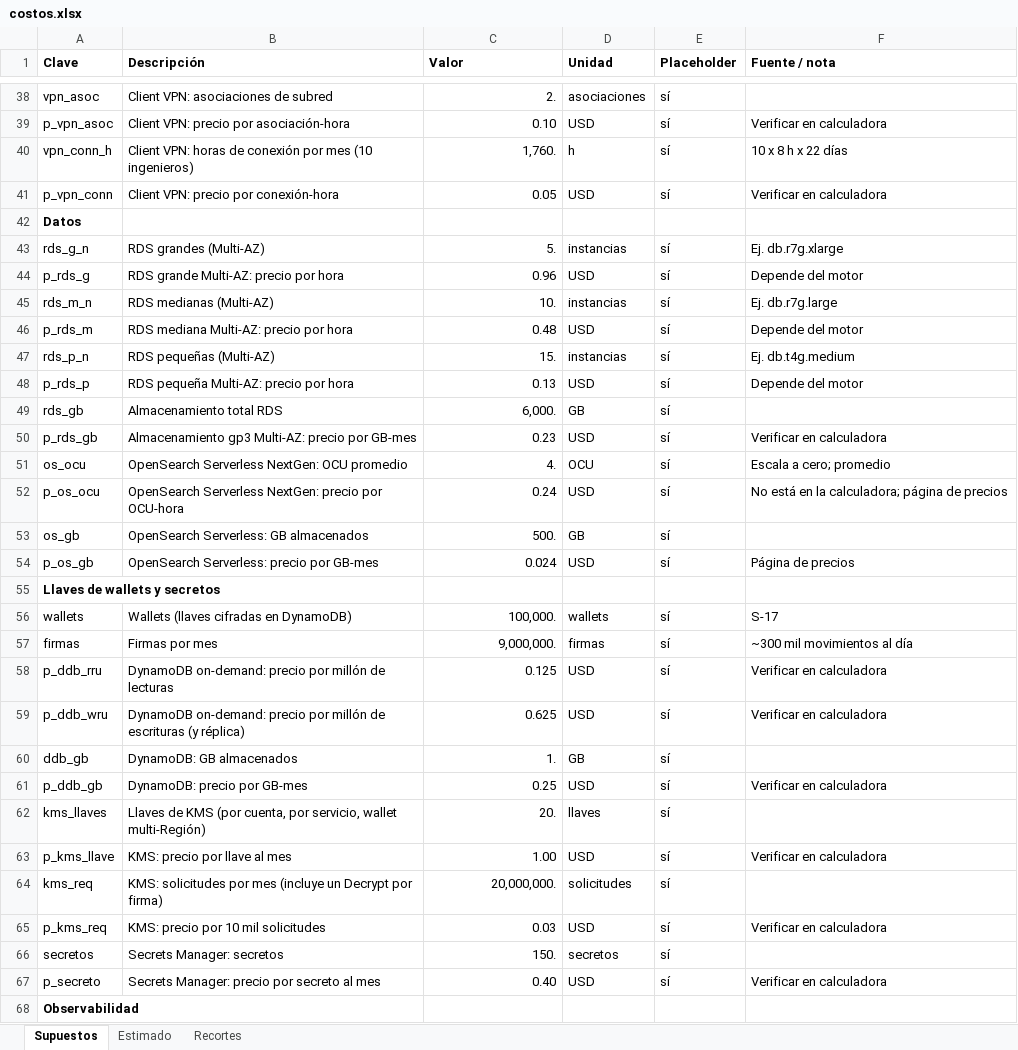
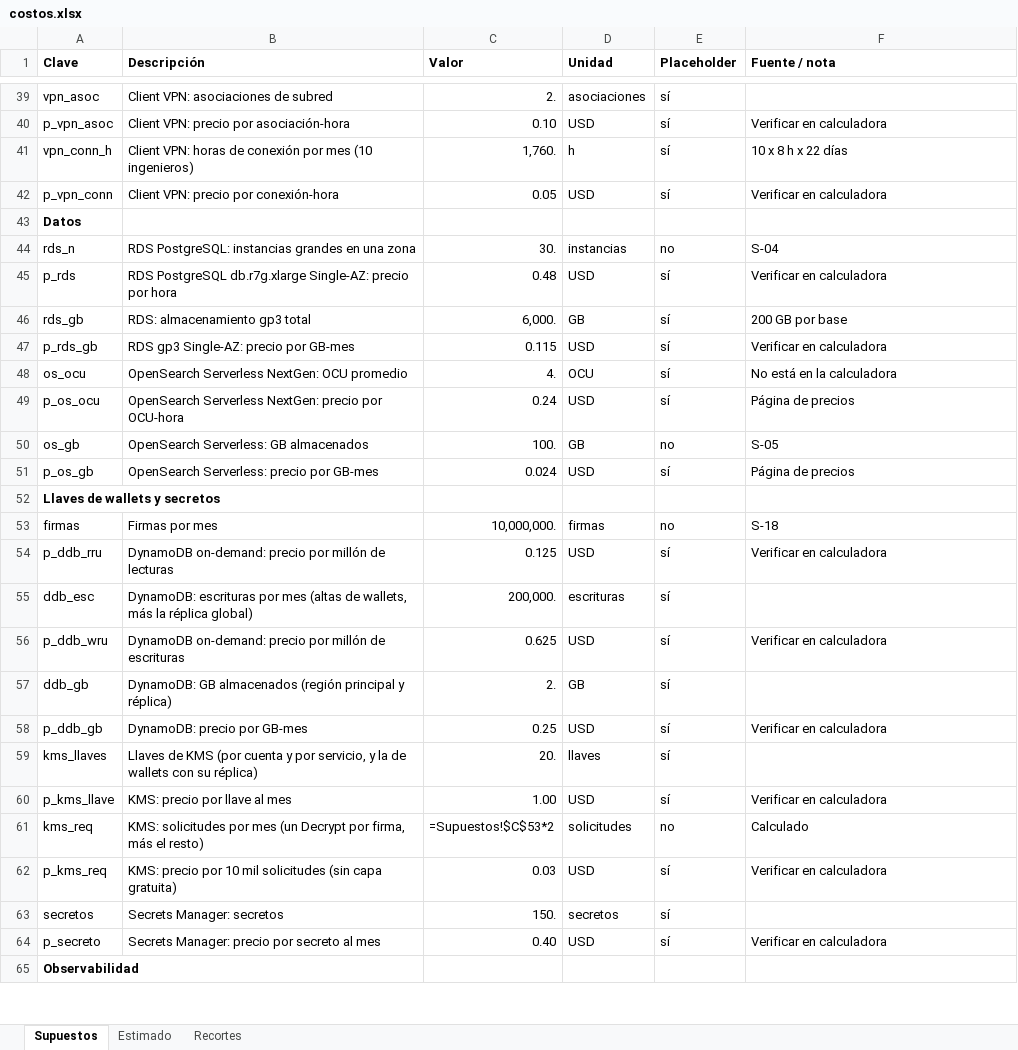
Before and after one commit to Cerozob/puruebatecnica-cloudengineer, an Excel workbook: docs/costos.xlsx, sheet Supuestos, drawn as a sheet; only a part is shown, gaps mark what is left out; values as stored, in another font and other column widths than the file's, no borders; formulas without a stored value are shown as written; removed rows and columns are numbered as before the commit, all else as after; the diff covers the shown part only; the diff names each change by its address in the sheet, - before the commit and + after, or states it on an @@ line.

```diff
--- a/docs/costos.xlsx (sheet Supuestos)
+++ b/docs/costos.xlsx (sheet Supuestos)
-row 43: rds_g_n | RDS grandes (Multi-AZ) | 5. | instancias | sí | Ej. db.r7g.xlarge
-row 44: p_rds_g | RDS grande Multi-AZ: precio por hora | 0.96 | USD | sí | Depende del motor
-row 45: rds_m_n | RDS medianas (Multi-AZ) | 10. | instancias | sí | Ej. db.r7g.large
+row 44: rds_n | RDS PostgreSQL: instancias grandes en una zona | 30. | instancias | no | S-04
-A45 (Clave): p_rds_m
+A45 (Clave): p_rds
-B45 (Descripción): RDS mediana Multi-AZ: precio por…
+B45 (Descripción): RDS PostgreSQL db.r7g.xlarge Single-AZ: precio por…
-F45 (Fuente / nota): Depende del motor
+F45 (Fuente / nota): Verificar en calculadora
-row 47: rds_p_n | RDS pequeñas (Multi-AZ) | 15. | instancias | sí | Ej. db.t4g.medium
-row 48: p_rds_p | RDS pequeña Multi-AZ: precio por hora | 0.13 | USD | sí | Depende del motor
-B46 (Descripción): Almacenamiento total RDS
+B46 (Descripción): RDS: almacenamiento gp3 total
-F46 (Fuente / nota): (empty)
+F46 (Fuente / nota): 200 GB por base
-B47 (Descripción): Almacenamiento gp3 Multi-AZ: precio por GB-mes
+B47 (Descripción): RDS gp3 Single-AZ: precio por GB-mes
-C47 (Valor): 0.23
+C47 (Valor): 0.115
-F48 (Fuente / nota): Escala a cero; promedio
+F48 (Fuente / nota): No está en la calculadora
-F49 (Fuente / nota): No está en la calculadora; página de precios
+F49 (Fuente / nota): Página de precios
-C50 (Valor): 500.
+C50 (Valor): 100.
-E50 (Placeholder): sí
+E50 (Placeholder): no
-F50 (Fuente / nota): (empty)
+F50 (Fuente / nota): S-05
-row 56: wallets | Wallets (llaves cifradas en DynamoDB) | 100,000. | wallets | sí | S-17
-C53 (Valor): 9,000,000.
+C53 (Valor): 10,000,000.
-E53 (Placeholder): sí
+E53 (Placeholder): no
-F53 (Fuente / nota): ~300 mil movimientos al día
+F53 (Fuente / nota): S-18
+row 55: ddb_esc | DynamoDB: escrituras por mes (altas de wallets, más la réplica global) | 200,000. | escrituras | sí
-B56 (Descripción): …de escrituras (y réplica)
+B56 (Descripción): …de escrituras
-B57 (Descripción): DynamoDB: GB almacenados
+B57 (Descripción): DynamoDB: GB almacenados (región principal y réplica)
-C57 (Valor): 1.
+C57 (Valor): 2.
-B59 (Descripción): …KMS (por cuenta, por servicio, wallet multi-Región)
+B59 (Descripción): …KMS (por cuenta y por servicio, y la de wallets con su réplica)
-B61 (Descripción): …por mes (incluye un Decrypt por firma)
+B61 (Descripción): …por mes (un Decrypt por firma, más el resto)
-C61 (Valor): 20,000,000.
+C61 (Valor): =Supuestos!$C$53*2
-E61 (Placeholder): sí
+E61 (Placeholder): no
-F61 (Fuente / nota): (empty)
+F61 (Fuente / nota): Calculado
-B62 (Descripción): KMS: precio por 10 mil solicitudes
+B62 (Descripción): KMS: precio por 10 mil solicitudes (sin capa gratuita)
```
Also changed, not shown: 8 added rows, 10 removed rows and 32 edited cells elsewhere in this sheet, sheet Estimado, sheet Recortes, docs/costos-actual.xlsx, 9 other files.
